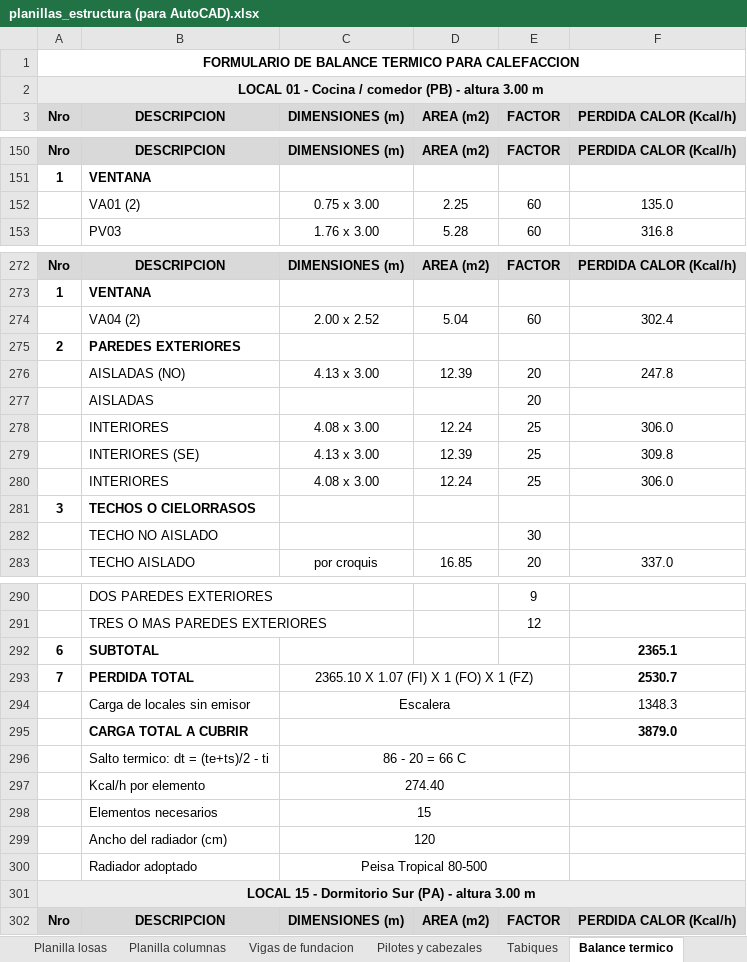
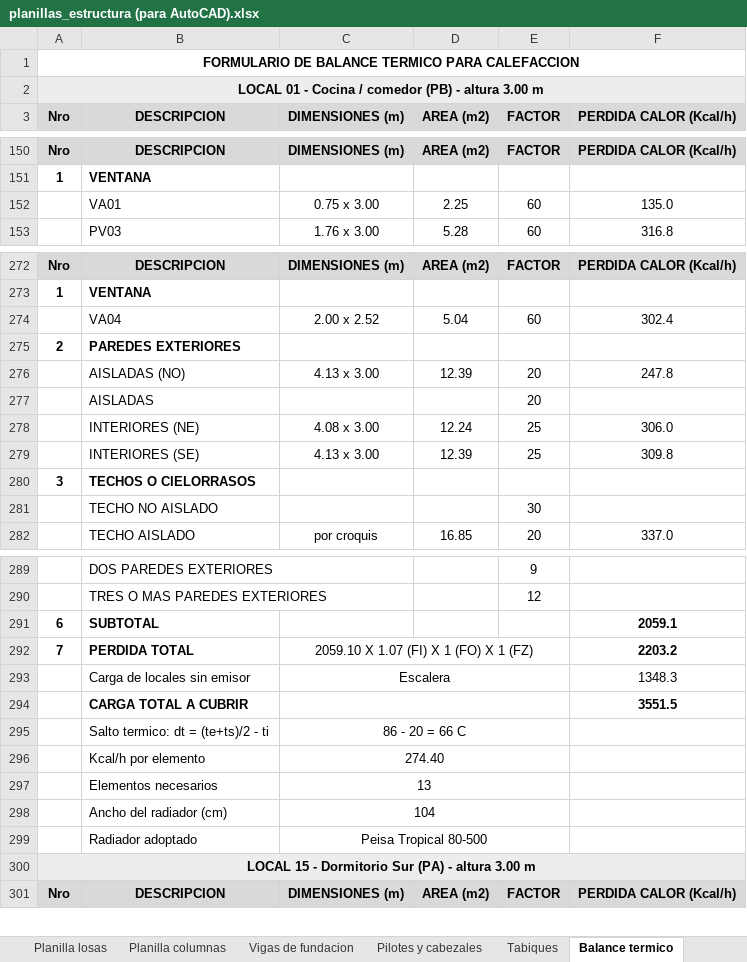
Before and after one commit to LoloMelia/tareas-claude, an Excel workbook: planillas/planillas_estructura (para AutoCAD).xlsx, sheet Balance termico, drawn as a sheet; only a part is shown, gaps mark what is left out; values as stored, in another font and other column widths than the file's, no borders; removed rows and columns are numbered as before the commit, all else as after; the diff names each change by its address in the sheet, - before the commit and + after, or states it on an @@ line.

```diff
--- a/planillas/planillas_estructura (para AutoCAD).xlsx (sheet Balance termico)
+++ b/planillas/planillas_estructura (para AutoCAD).xlsx (sheet Balance termico)
-B152 (DESCRIPCION): VA01 (2)
+B152 (DESCRIPCION): VA01
-B274 (DESCRIPCION): VA04 (2)
+B274 (DESCRIPCION): VA04
-B278 (DESCRIPCION): INTERIORES
+B278 (DESCRIPCION): INTERIORES (NE)
-row 280:  | INTERIORES | 4.08 x 3.00 | 12.24 | 25 | 306.0
-F291 (PERDIDA CALOR (Kcal/h)): 2365.1
+F291 (PERDIDA CALOR (Kcal/h)): 2059.1
-C292 (DIMENSIONES (m)): 2365.10 X 1.07 (FI) X 1 (FO) X 1 (FZ)
+C292 (DIMENSIONES (m)): 2059.10 X 1.07 (FI) X 1 (FO) X 1 (FZ)
-F292 (PERDIDA CALOR (Kcal/h)): 2530.7
+F292 (PERDIDA CALOR (Kcal/h)): 2203.2
-F294 (PERDIDA CALOR (Kcal/h)): 3879.0
+F294 (PERDIDA CALOR (Kcal/h)): 3551.5
-C297 (DIMENSIONES (m)): 15
+C297 (DIMENSIONES (m)): 13
-C298 (DIMENSIONES (m)): 120
+C298 (DIMENSIONES (m)): 104
```
Also changed, not shown: 2 other files.
